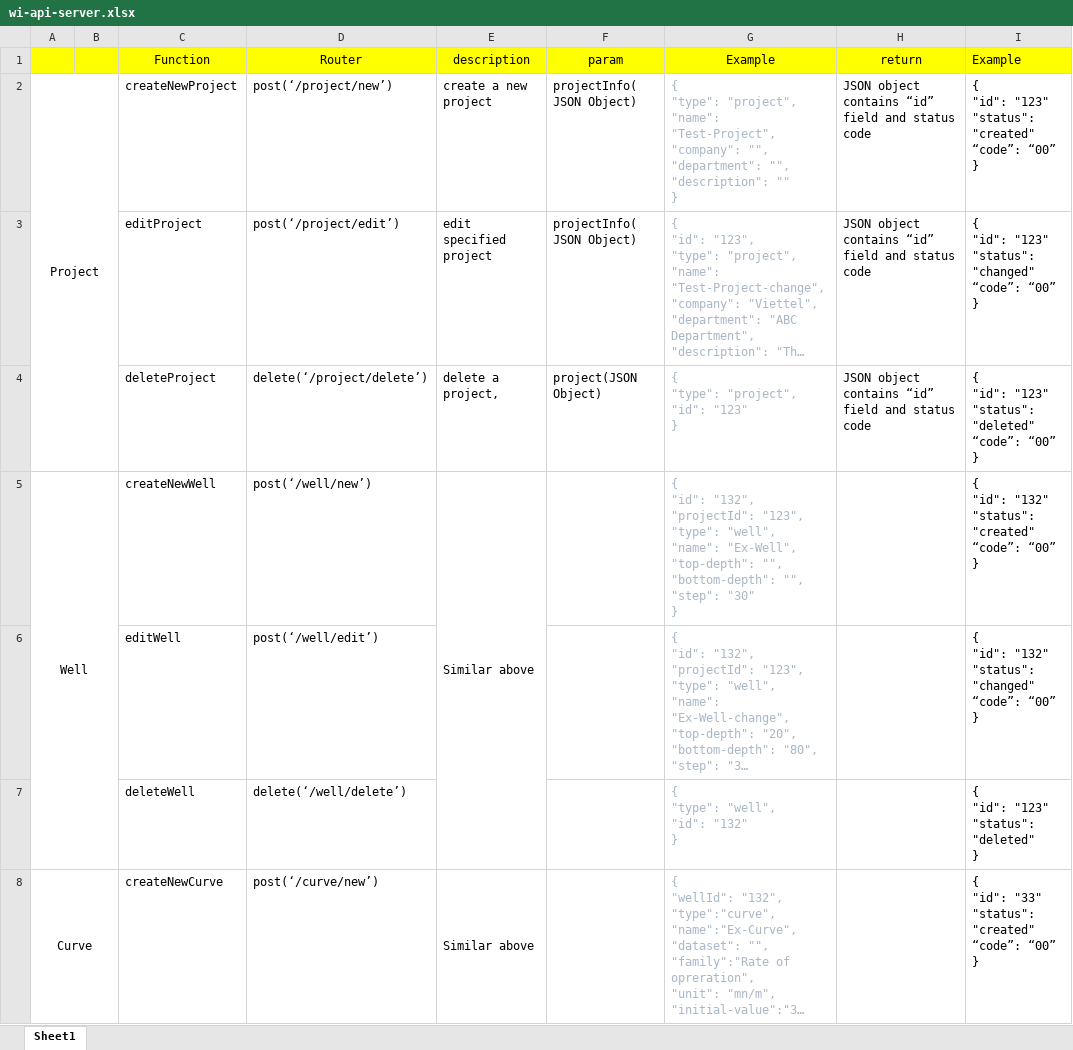
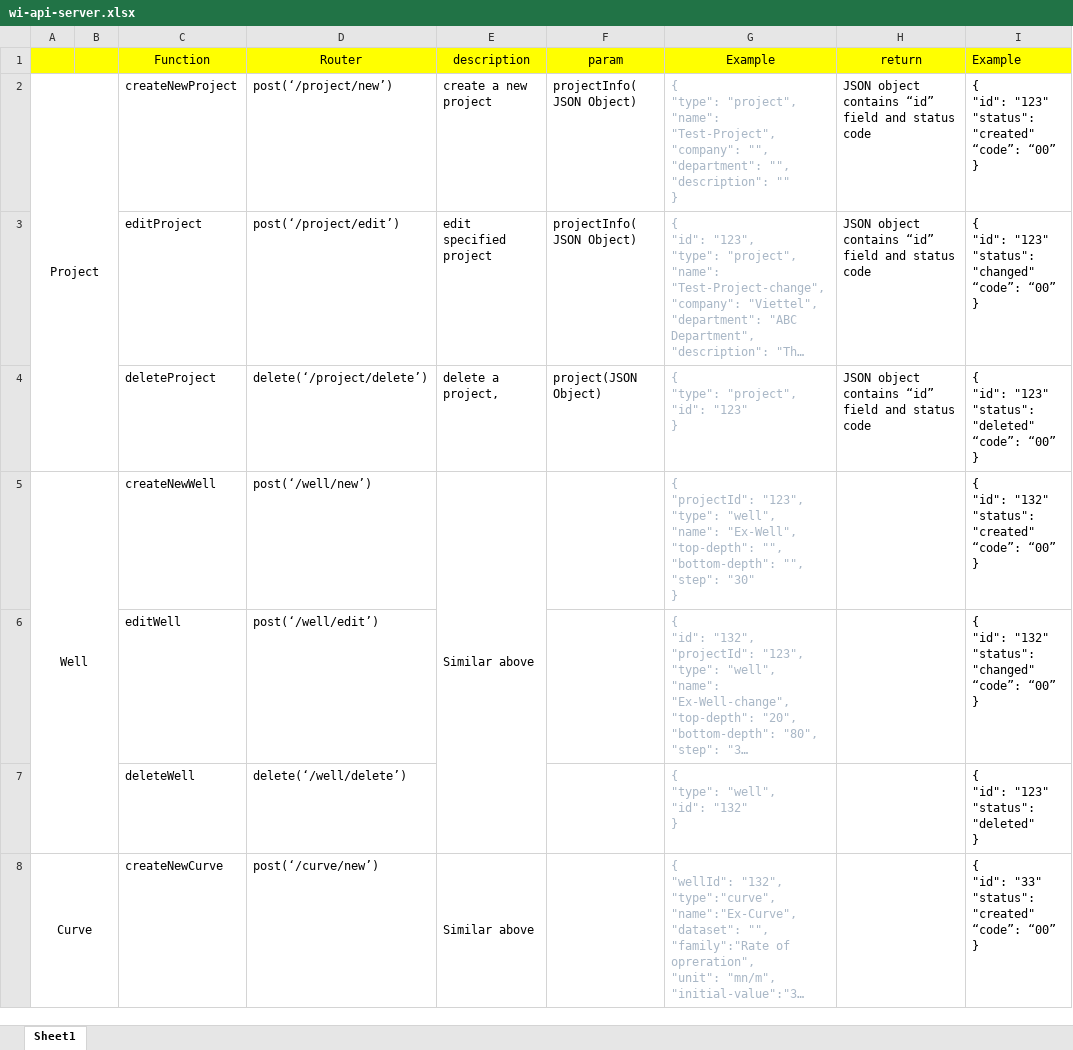
Before and after one commit to hoangbdUET/wi-backend, an Excel workbook: wi-api-server.xlsx, sheet Sheet1, drawn as a sheet; only a part is shown; long unchanged cells end in …; values as stored, in another font and other column widths than the file's, no borders; ↵ is a line break in a cell; the diff names each change by its address in the sheet, - before the commit and + after, or states it on an @@ line.

```diff
--- a/wi-api-server.xlsx (sheet Sheet1)
+++ b/wi-api-server.xlsx (sheet Sheet1)
-G5 (Example): { ↵ "id": "132", ↵ "projectId": "123",…
+G5 (Example): { ↵ "projectId": "123",…
```
Also changed, not shown: 14 other files.
